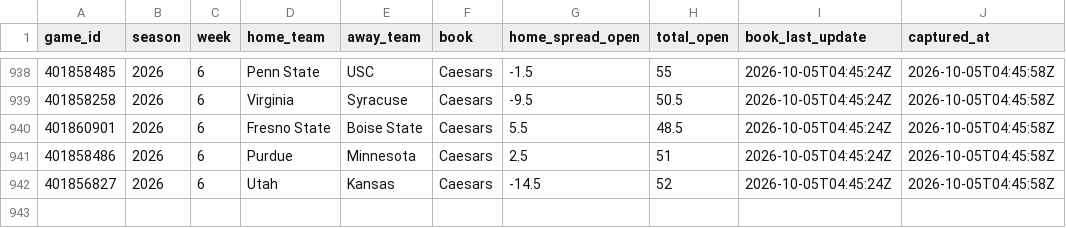
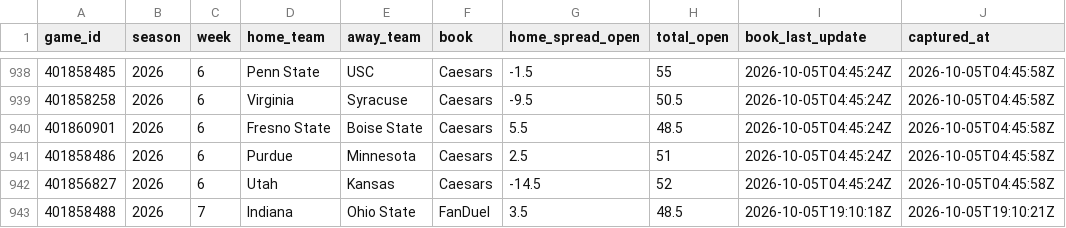
Before and after one commit to lucas-diehl/bet-hub-models, a CSV file: cfb-modeling/data_cache/opening_lines.csv, drawn as a sheet; only a part is shown, gaps mark what is left out.

```diff
--- a/cfb-modeling/data_cache/opening_lines.csv
+++ b/cfb-modeling/data_cache/opening_lines.csv
@@ -942 +942,2 @@
 "401856827",2026,6,"Utah","Kansas","Caesars",-14.5,52,"2026-10-05T04:45:24Z","2026-10-05T04:45:58Z"
+"401858488",2026,7,"Indiana","Ohio State","FanDuel",3.5,48.5,"2026-10-05T19:10:18Z","2026-10-05T19:10:21Z"
```
